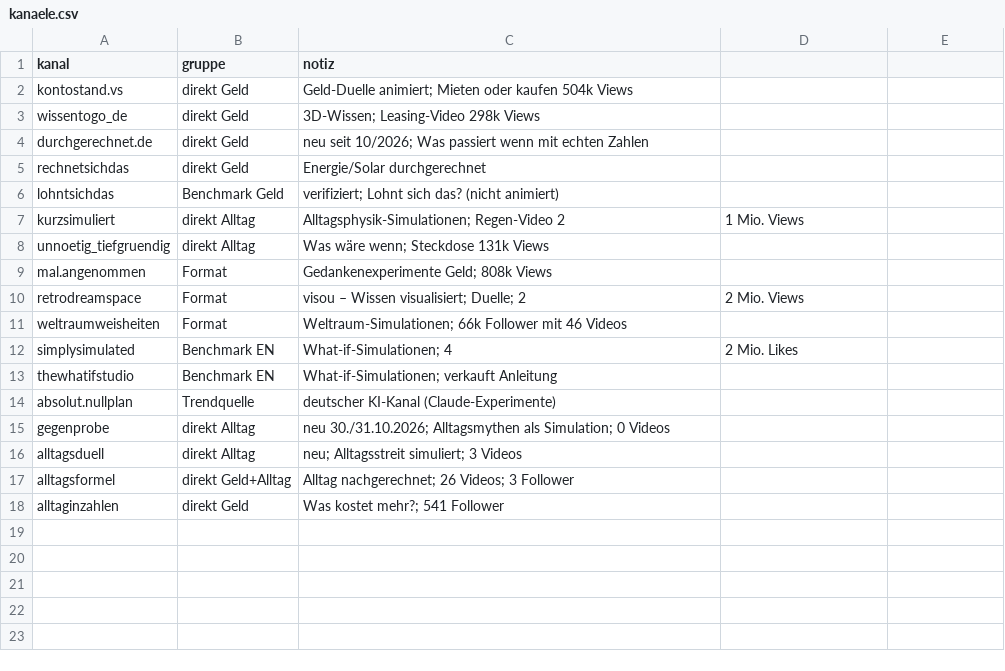
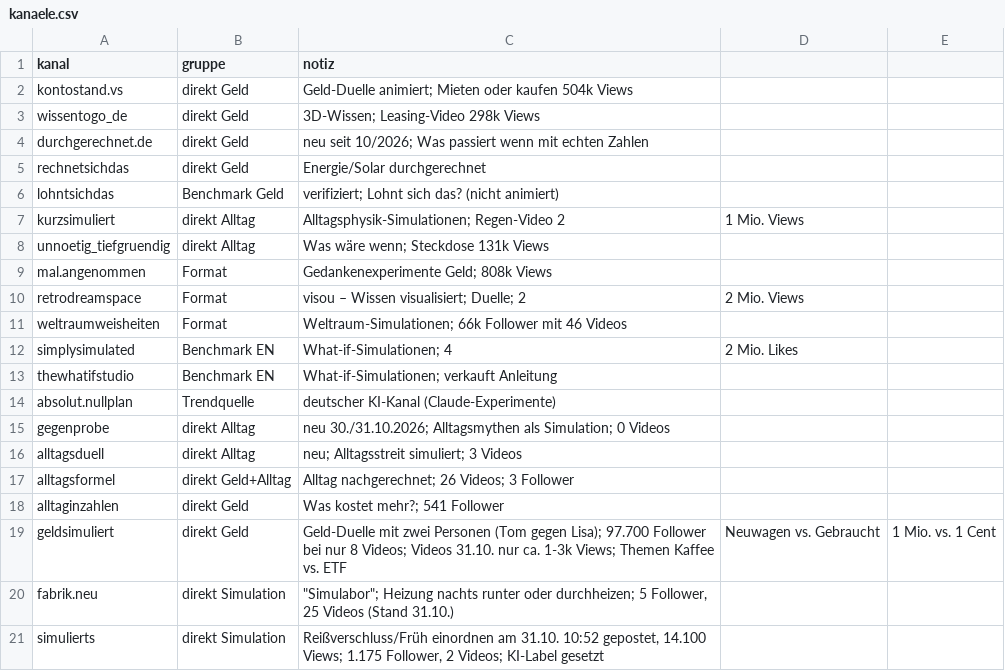
Before and after one commit to Dagjori/TikTok-Automation, a CSV file: data/monitor/kanaele.csv, drawn as a sheet.

```diff
--- a/data/monitor/kanaele.csv
+++ b/data/monitor/kanaele.csv
@@ -18 +18,4 @@ alltagsformel,direkt Geld+Alltag,Alltag nachgerechnet; 26 Videos; 3 Follower
 alltaginzahlen,direkt Geld,Was kostet mehr?; 541 Follower
+geldsimuliert,direkt Geld,Geld-Duelle mit zwei Personen (Tom gegen Lisa); 97.700 Follower bei nur 8 Videos; Videos 31.10. nur ca. 1-3k Views; Themen Kaffee vs. ETF, Neuwagen vs. Gebraucht, 1 Mio. vs. 1 Cent
+fabrik.neu,direkt Simulation,"""Simulabor""; Heizung nachts runter oder durchheizen; 5 Follower, 25 Videos (Stand 31.10.)"
+simulierts,direkt Simulation,"Reißverschluss/Früh einordnen am 31.10. 10:52 gepostet, 14.100 Views; 1.175 Follower, 2 Videos; KI-Label gesetzt"
```
Also changed, not shown: data/plan/30-tage.csv, 6 other files.
